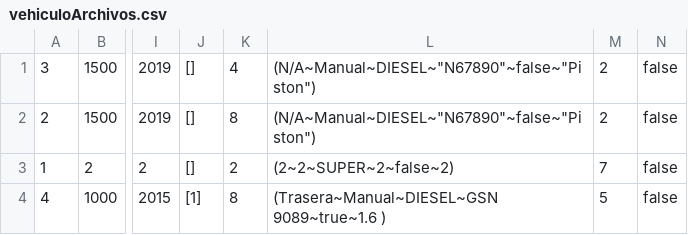
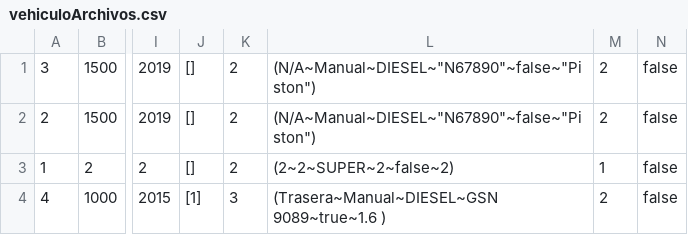
Before and after one commit to AndresSalazar19/ED_P1_Grupo09, a CSV file: ED_P1_Grupo09/src/main/java/archivos/vehiculoArchivos.csv, drawn as a sheet; only a part is shown, gaps mark what is left out; the diff names each change by its address in the sheet, - before the commit and + after, or states it on an @@ line.

Commit message:
Correccion de archivos

```diff
--- a/ED_P1_Grupo09/src/main/java/archivos/vehiculoArchivos.csv
+++ b/ED_P1_Grupo09/src/main/java/archivos/vehiculoArchivos.csv
-K1: 4
+K1: 2
-K2: 8
+K2: 2
-M3: 7
+M3: 1
-K4: 8
+K4: 3
-M4: 5
+M4: 2
```
Also changed, not shown: 1 other file.
